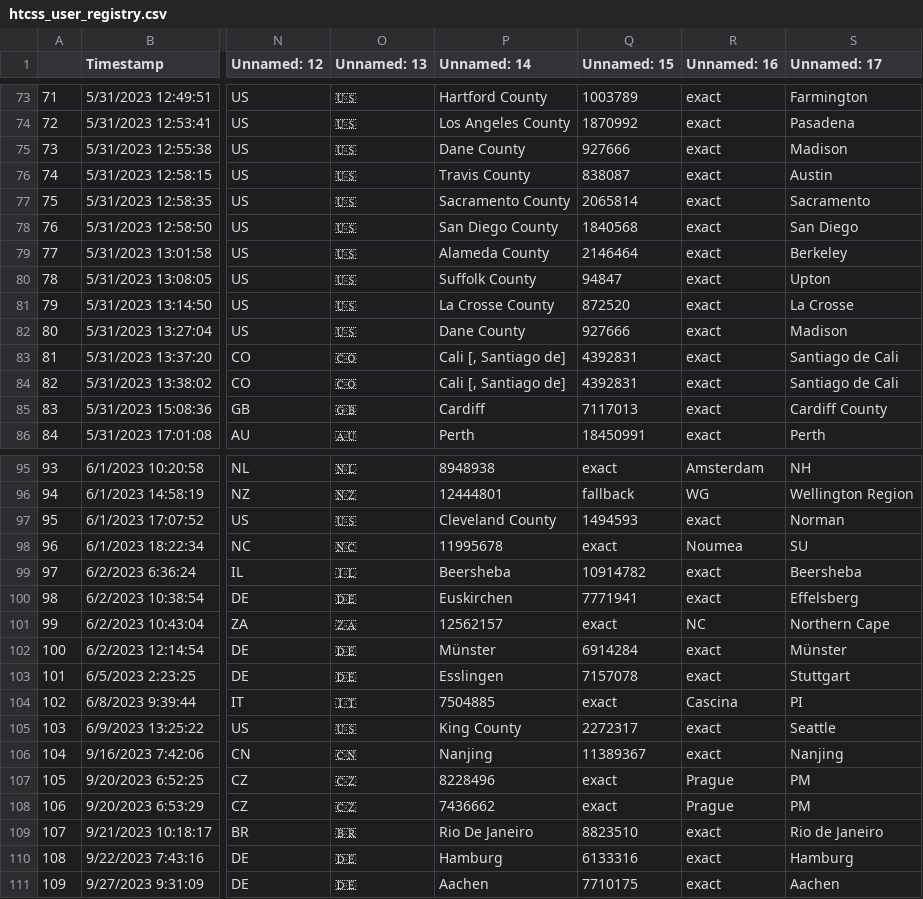
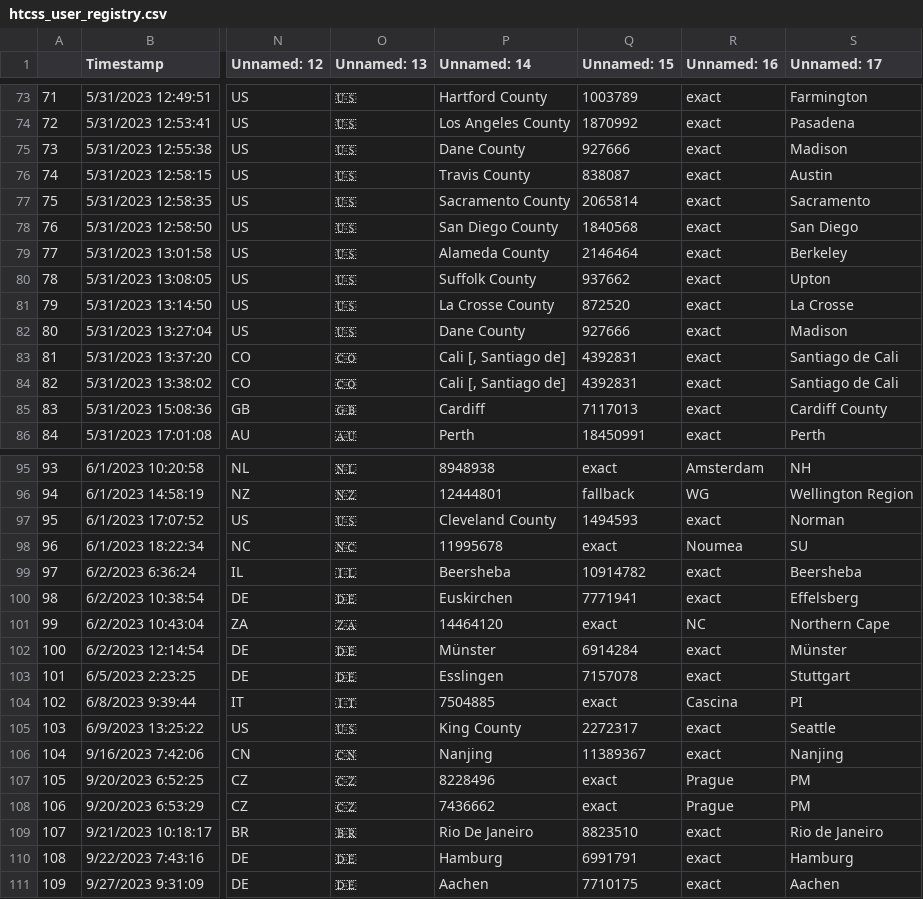
Before and after one commit to CannonLock/data-cache, a CSV file: data/htcss_user_registry.csv, drawn as a sheet; only a part is shown, gaps mark what is left out; the diff names each change by its address in the sheet, - before the commit and + after, or states it on an @@ line.

```diff
--- a/data/htcss_user_registry.csv
+++ b/data/htcss_user_registry.csv
-Q80 (Unnamed: 15): 94847
+Q80 (Unnamed: 15): 937662
-P101 (Unnamed: 14): 12562157
+P101 (Unnamed: 14): 14464120
-Q110 (Unnamed: 15): 6133316
+Q110 (Unnamed: 15): 6991791
```
